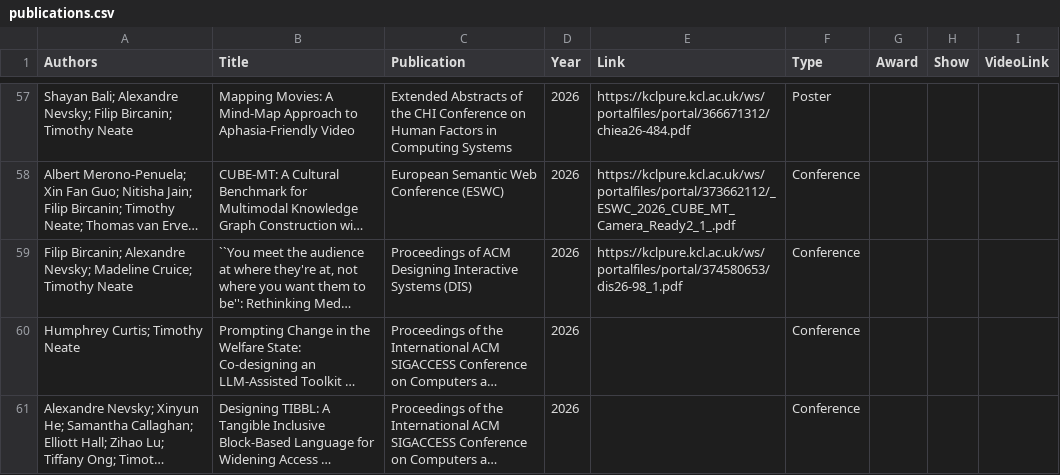
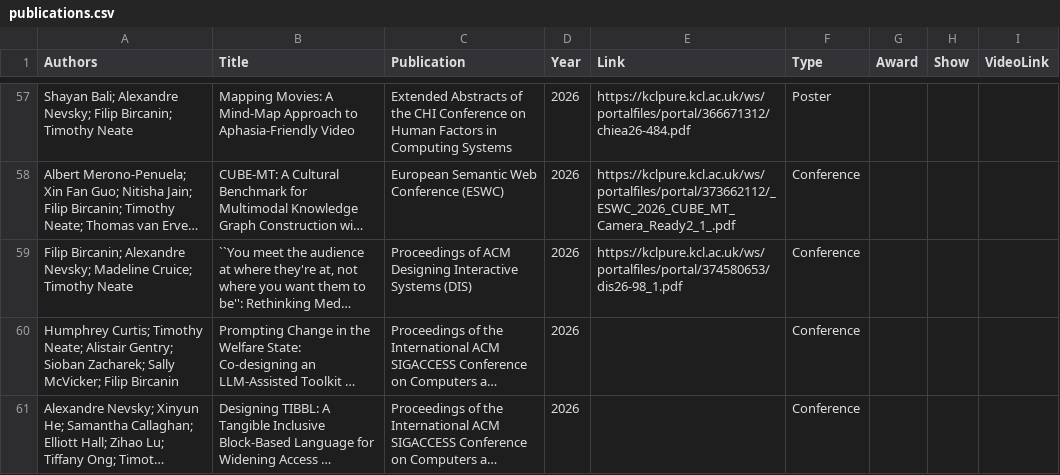
Before and after one commit to tdjneate/tdjneate.github.io, a CSV file: data/publications.csv, drawn as a sheet; only a part is shown, gaps mark what is left out; long unchanged cells end in …; the diff names each change by its address in the sheet, - before the commit and + after, or states it on an @@ line.

Commit message:
fix author list

```diff
--- a/data/publications.csv
+++ b/data/publications.csv
-A60 (Authors): …Curtis; Timothy Neate
+A60 (Authors): …Curtis; Timothy Neate; Alistair Gentry; Sioban Zacharek; Sally McVicker; Filip Bircanin
```
